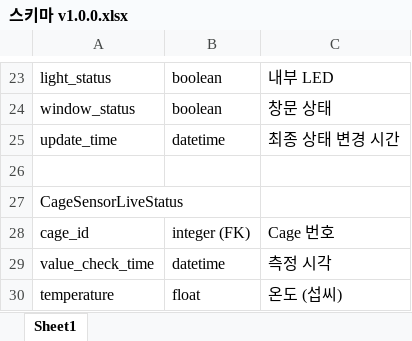
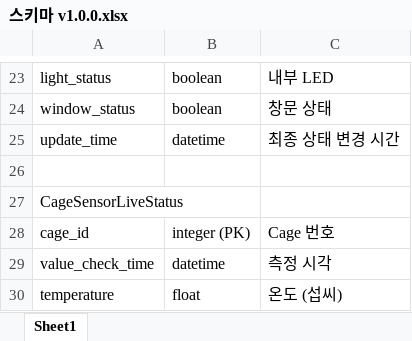
Before and after one commit to ghkdwjdxo99/Smart_Cage, an Excel workbook: SmartCage – 반려동물 임시 보관 IoT 시스템/DB 스키마/스키마 v1.0.0.xlsx, sheet Sheet1, drawn as a sheet; only a part is shown, gaps mark what is left out; values as stored, in another font and other column widths than the file's, no borders; the diff names each change by its address in the sheet, - before the commit and + after, or states it on an @@ line.

Commit message:
Update 스키마 v1.0.0.xlsx

```diff
--- a/SmartCage – 반려동물 임시 보관 IoT 시스템/DB 스키마/스키마 v1.0.0.xlsx (sheet Sheet1)
+++ b/SmartCage – 반려동물 임시 보관 IoT 시스템/DB 스키마/스키마 v1.0.0.xlsx (sheet Sheet1)
-B28: integer (FK)
+B28: integer (PK)
```
